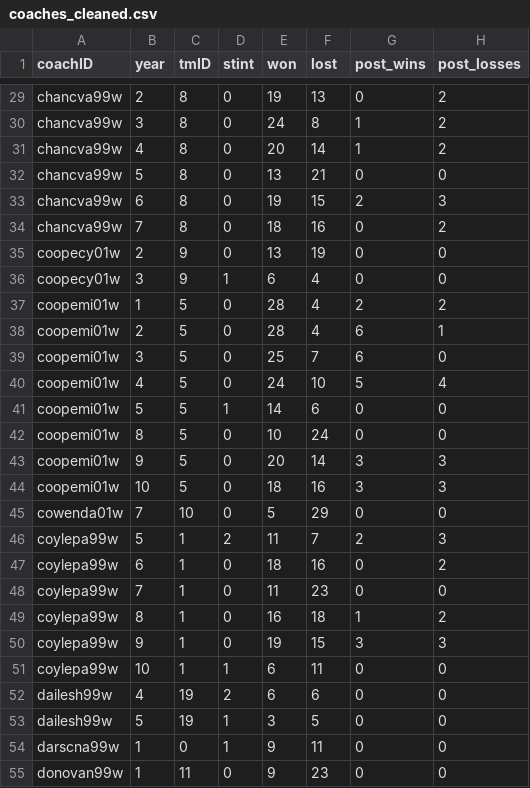
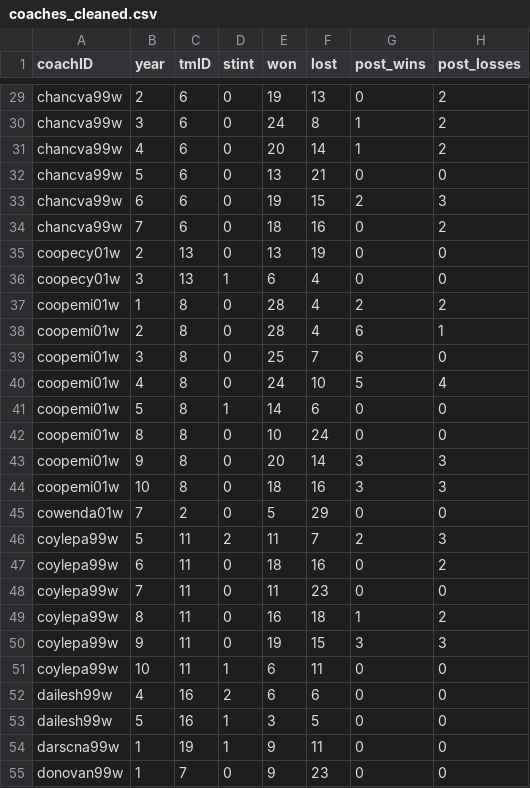
Before and after one commit to GoncaloMatias1/MEIC-AC, a CSV file: data/basketballPlayoffs_cleaned/coaches_cleaned.csv, drawn as a sheet; only a part is shown, gaps mark what is left out; the diff covers the shown part only; the diff names each change by its address in the sheet, - before the commit and + after, or states it on an @@ line.

```diff
--- a/data/basketballPlayoffs_cleaned/coaches_cleaned.csv
+++ b/data/basketballPlayoffs_cleaned/coaches_cleaned.csv
-C29:C34 (tmID): 8
+C29:C34 (tmID): 6
-C35:C36 (tmID): 9
+C35:C36 (tmID): 13
-C37:C44 (tmID): 5
+C37:C44 (tmID): 8
-C45 (tmID): 10
+C45 (tmID): 2
-C46:C51 (tmID): 1
+C46:C51 (tmID): 11
-C52:C53 (tmID): 19
+C52:C53 (tmID): 16
-C54 (tmID): 0
+C54 (tmID): 19
-C55 (tmID): 11
+C55 (tmID): 7
```
Also changed, not shown: 135 edited cells elsewhere in this file, data/basketballPlayoffs_cleaned/players_teams_cleaned.csv, data/basketballPlayoffs_cleaned/series_post_cleaned.csv, 3 other files.
